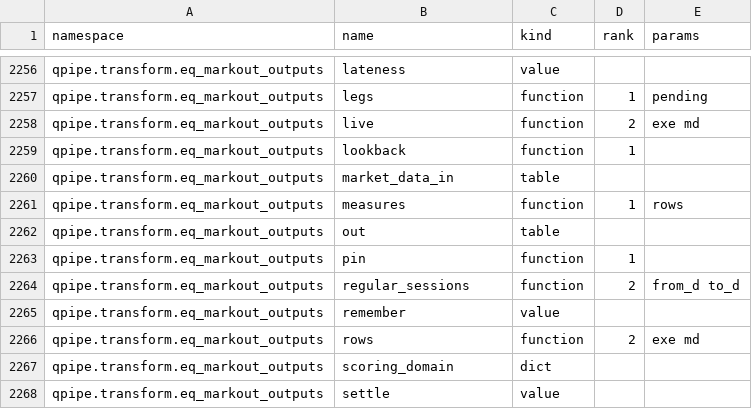
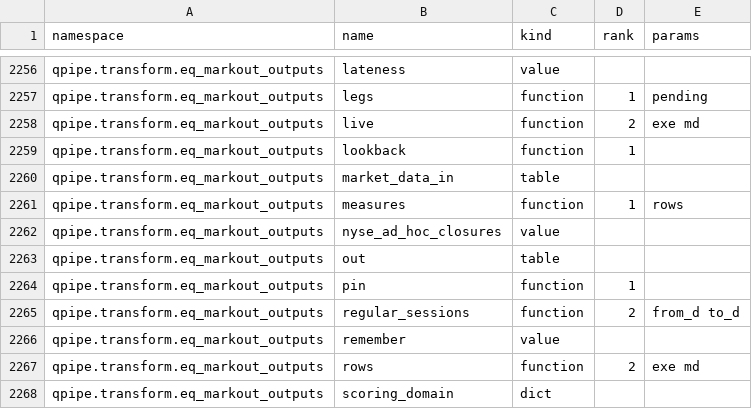
Before and after one commit to kwojdalski/uqf, a CSV file: docs/reference/surfaces/current/functions.csv, drawn as a sheet; only a part is shown, gaps mark what is left out; the shorter side is filled out with more unchanged rows.

```diff
--- a/docs/reference/surfaces/current/functions.csv
+++ b/docs/reference/surfaces/current/functions.csv
@@ -2261,2 +2261,3 @@ qpipe.transform.eq_markout_outputs,market_data_in,table,,
 qpipe.transform.eq_markout_outputs,measures,function,1,rows
+qpipe.transform.eq_markout_outputs,nyse_ad_hoc_closures,value,,
 qpipe.transform.eq_markout_outputs,out,table,,
```
Also changed, not shown: 3 other files.
